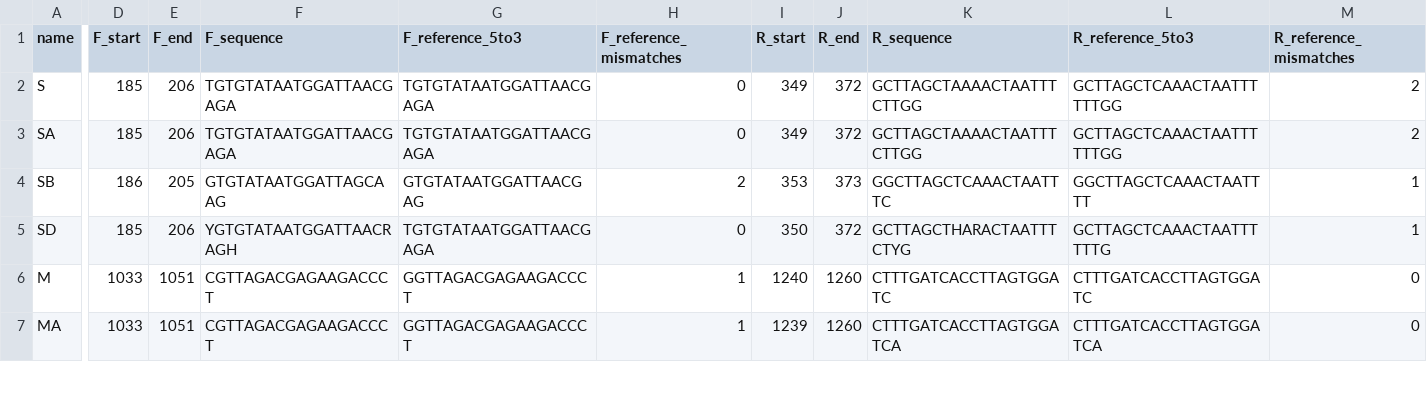
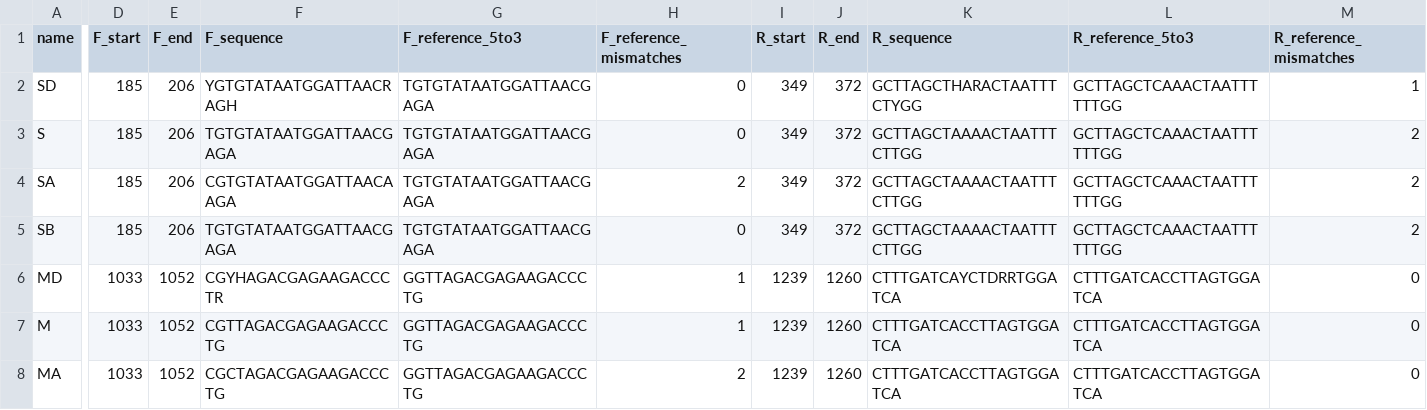
Before and after one commit to GUIBA-EX/MiUrchin, a CSV file: results/terminal_optimization/binding_positions.csv, drawn as a sheet; only a part is shown, gaps mark what is left out; removed rows and columns are numbered as before the commit, all else as after; rows hold the shown columns only; the diff covers the shown part only; the diff names each change by its address in the sheet, - before the commit and + after, or states it on an @@ line.

```diff
--- a/results/terminal_optimization/binding_positions.csv
+++ b/results/terminal_optimization/binding_positions.csv
+row 2: SD | 185 | 206 | YGTGTATAATGGATTAACRAGH | TGTGTATAATGGATTAACGAGA | 0 | 349 | 372 | GCTTAGCTHARACTAATTTCTYGG | GCTTAGCTCAAACTAATTTTTTGG | 1
-F4 (F_sequence): TGTGTATAATGGATTAACGAGA
+F4 (F_sequence): CGTGTATAATGGATTAACAAGA
-H4 (F_reference_mismatches): 0
+H4 (F_reference_mismatches): 2
-D5 (F_start): 186
+D5 (F_start): 185
-E5 (F_end): 205
+E5 (F_end): 206
-F5 (F_sequence): GTGTATAATGGATTAGCAAG
+F5 (F_sequence): TGTGTATAATGGATTAACGAGA
-G5 (F_reference_5to3): GTGTATAATGGATTAACGAG
+G5 (F_reference_5to3): TGTGTATAATGGATTAACGAGA
-H5 (F_reference_mismatches): 2
+H5 (F_reference_mismatches): 0
-I5 (R_start): 353
+I5 (R_start): 349
-J5 (R_end): 373
+J5 (R_end): 372
-K5 (R_sequence): GGCTTAGCTCAAACTAATTTC
+K5 (R_sequence): GCTTAGCTAAAACTAATTTCTTGG
-L5 (R_reference_5to3): GGCTTAGCTCAAACTAATTTT
+L5 (R_reference_5to3): GCTTAGCTCAAACTAATTTTTTGG
-M5 (R_reference_mismatches): 1
+M5 (R_reference_mismatches): 2
-row 5: SD | 185 | 206 | YGTGTATAATGGATTAACRAGH | TGTGTATAATGGATTAACGAGA | 0 | 350 | 372 | GCTTAGCTHARACTAATTTCTYG | GCTTAGCTCAAACTAATTTTTTG | 1
+row 6: MD | 1033 | 1052 | CGYHAGACGAGAAGACCCTR | GGTTAGACGAGAAGACCCTG | 1 | 1239 | 1260 | CTTTGATCAYCTDRRTGGATCA | CTTTGATCACCTTAGTGGATCA | 0
-E7:E8 (F_end): 1051
+E7:E8 (F_end): 1052
-F7 (F_sequence): CGTTAGACGAGAAGACCCT
+F7 (F_sequence): CGTTAGACGAGAAGACCCTG
-G7:G8 (F_reference_5to3): GGTTAGACGAGAAGACCCT
+G7:G8 (F_reference_5to3): GGTTAGACGAGAAGACCCTG
-I7 (R_start): 1240
+I7 (R_start): 1239
-K7 (R_sequence): CTTTGATCACCTTAGTGGATC
+K7 (R_sequence): CTTTGATCACCTTAGTGGATCA
-L7 (R_reference_5to3): CTTTGATCACCTTAGTGGATC
+L7 (R_reference_5to3): CTTTGATCACCTTAGTGGATCA
-F8 (F_sequence): CGTTAGACGAGAAGACCCT
+F8 (F_sequence): CGCTAGACGAGAAGACCCTG
-H8 (F_reference_mismatches): 1
+H8 (F_reference_mismatches): 2
```
Also changed, not shown: 2 added rows, 1 removed row and 33 edited cells elsewhere in this file, results/current/primer_pairs.csv, results/terminal_optimization/missed_references.csv, 38 other files.
